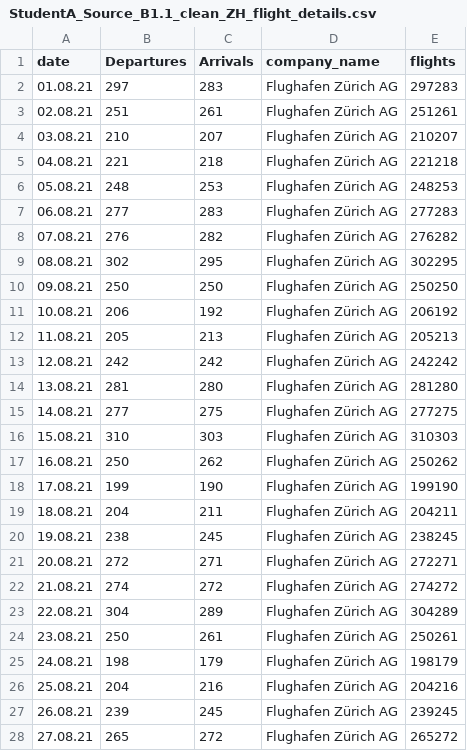
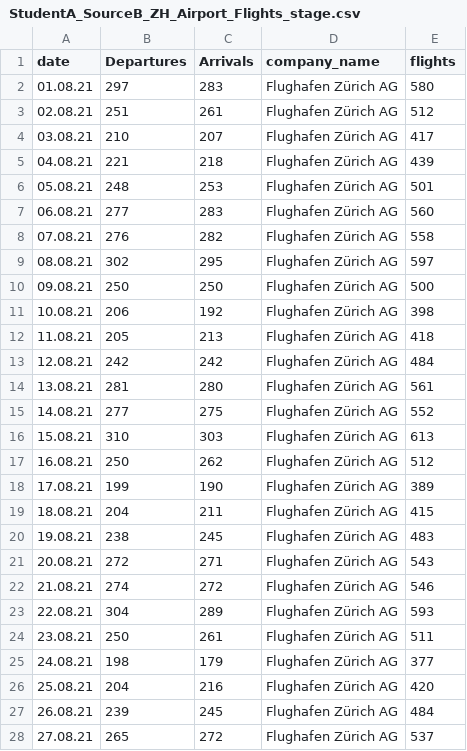
Before and after one commit to markc33469984/CIP, a CSV file: data/output/StudentA_SourceB_ZH_Airport_Flights_stage.csv (was data/output/StudentA_Source_B1.1_clean_ZH_flight_details.csv), drawn as a sheet; only a part is shown; the diff covers the shown part only.

```diff
--- a/data/output/StudentA_Source_B1.1_clean_ZH_flight_details.csv
+++ b/data/output/StudentA_SourceB_ZH_Airport_Flights_stage.csv
@@ -1,28 +1,28 @@
 date,Departures,Arrivals,company_name,flights
-01.08.21,297,283,Flughafen Zürich AG,297283
-02.08.21,251,261,Flughafen Zürich AG,251261
-03.08.21,210,207,Flughafen Zürich AG,210207
-04.08.21,221,218,Flughafen Zürich AG,221218
-05.08.21,248,253,Flughafen Zürich AG,248253
-06.08.21,277,283,Flughafen Zürich AG,277283
-07.08.21,276,282,Flughafen Zürich AG,276282
-08.08.21,302,295,Flughafen Zürich AG,302295
-09.08.21,250,250,Flughafen Zürich AG,250250
-10.08.21,206,192,Flughafen Zürich AG,206192
-11.08.21,205,213,Flughafen Zürich AG,205213
-12.08.21,242,242,Flughafen Zürich AG,242242
-13.08.21,281,280,Flughafen Zürich AG,281280
-14.08.21,277,275,Flughafen Zürich AG,277275
-15.08.21,310,303,Flughafen Zürich AG,310303
-16.08.21,250,262,Flughafen Zürich AG,250262
-17.08.21,199,190,Flughafen Zürich AG,199190
-18.08.21,204,211,Flughafen Zürich AG,204211
-19.08.21,238,245,Flughafen Zürich AG,238245
-20.08.21,272,271,Flughafen Zürich AG,272271
-21.08.21,274,272,Flughafen Zürich AG,274272
-22.08.21,304,289,Flughafen Zürich AG,304289
-23.08.21,250,261,Flughafen Zürich AG,250261
-24.08.21,198,179,Flughafen Zürich AG,198179
-25.08.21,204,216,Flughafen Zürich AG,204216
-26.08.21,239,245,Flughafen Zürich AG,239245
-27.08.21,265,272,Flughafen Zürich AG,265272
+01.08.21,297,283,Flughafen Zürich AG,580
+02.08.21,251,261,Flughafen Zürich AG,512
+03.08.21,210,207,Flughafen Zürich AG,417
+04.08.21,221,218,Flughafen Zürich AG,439
+05.08.21,248,253,Flughafen Zürich AG,501
+06.08.21,277,283,Flughafen Zürich AG,560
+07.08.21,276,282,Flughafen Zürich AG,558
+08.08.21,302,295,Flughafen Zürich AG,597
+09.08.21,250,250,Flughafen Zürich AG,500
+10.08.21,206,192,Flughafen Zürich AG,398
+11.08.21,205,213,Flughafen Zürich AG,418
+12.08.21,242,242,Flughafen Zürich AG,484
+13.08.21,281,280,Flughafen Zürich AG,561
+14.08.21,277,275,Flughafen Zürich AG,552
+15.08.21,310,303,Flughafen Zürich AG,613
+16.08.21,250,262,Flughafen Zürich AG,512
+17.08.21,199,190,Flughafen Zürich AG,389
+18.08.21,204,211,Flughafen Zürich AG,415
+19.08.21,238,245,Flughafen Zürich AG,483
+20.08.21,272,271,Flughafen Zürich AG,543
+21.08.21,274,272,Flughafen Zürich AG,546
+22.08.21,304,289,Flughafen Zürich AG,593
+23.08.21,250,261,Flughafen Zürich AG,511
+24.08.21,198,179,Flughafen Zürich AG,377
+25.08.21,204,216,Flughafen Zürich AG,420
+26.08.21,239,245,Flughafen Zürich AG,484
+27.08.21,265,272,Flughafen Zürich AG,537
```
Also changed, not shown: 65 edited cells elsewhere in this file, data/output/StudentA_SourceA_airport_details_src.csv, 13 other files.
